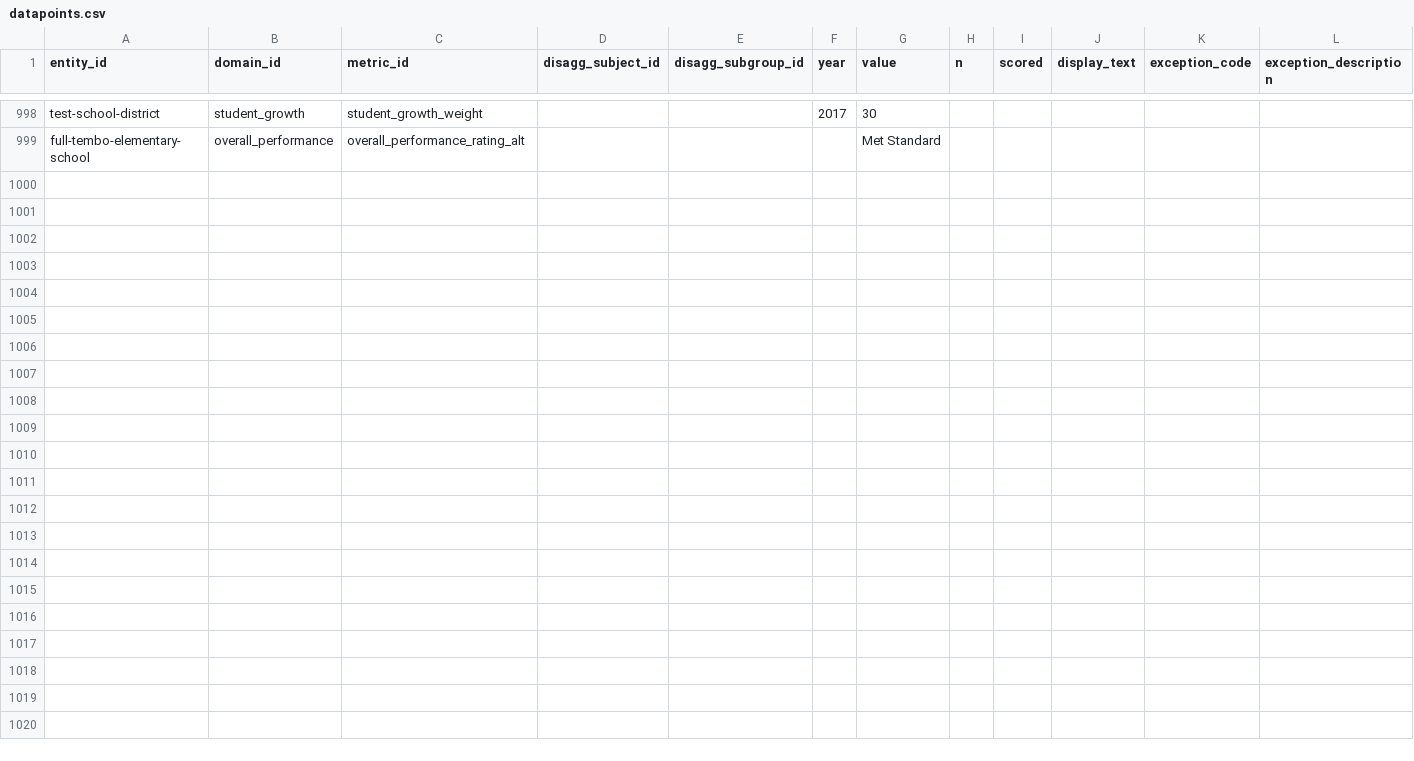
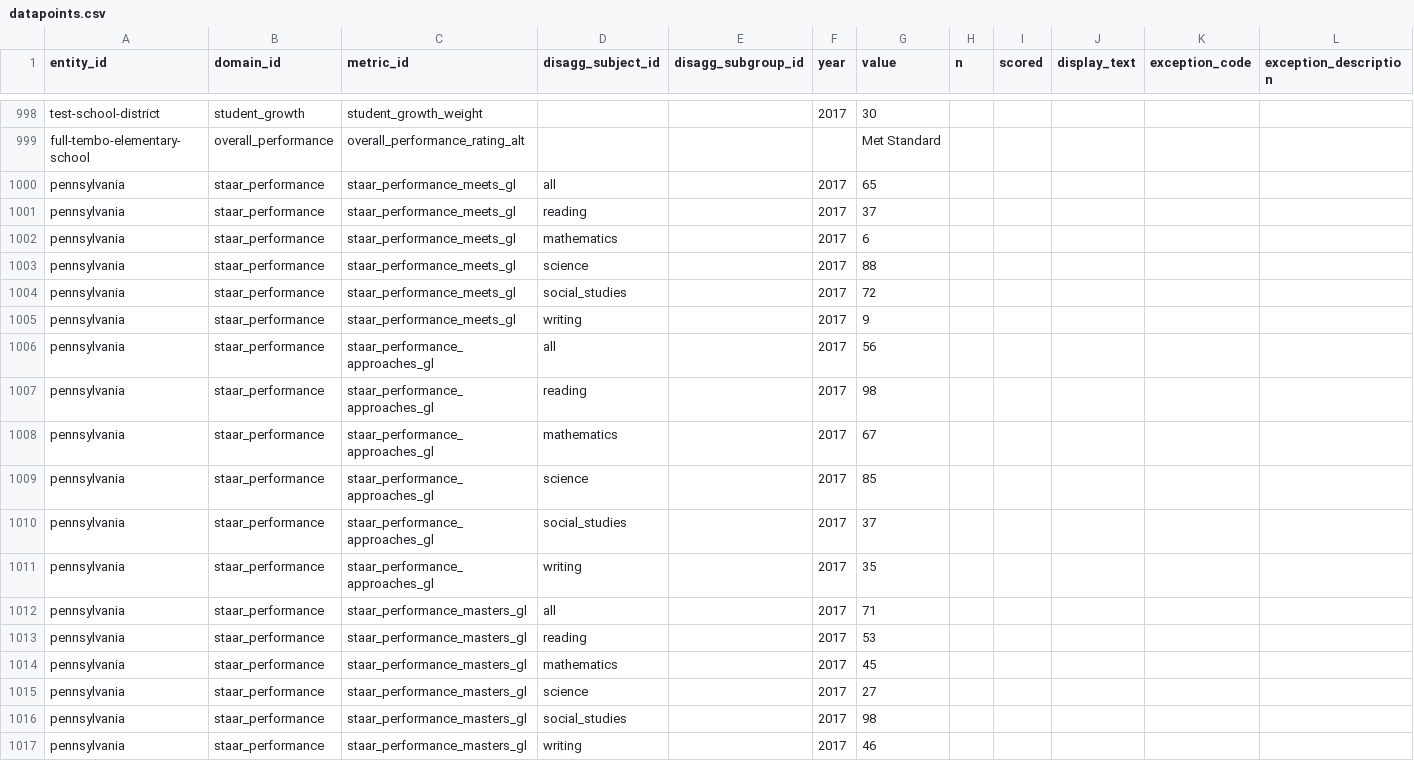
Before and after one commit to arwebb/arwebb-website.github.io, a CSV file: csv/to_json/datapoints.csv, drawn as a sheet; only a part is shown, gaps mark what is left out; the diff names each change by its address in the sheet, - before the commit and + after, or states it on an @@ line.

Commit message:
Update globals with bar legend text. Add state datapoints

```diff
--- a/csv/to_json/datapoints.csv
+++ b/csv/to_json/datapoints.csv
+row 1000: pennsylvania | staar_performance | staar_performance_meets_gl | all |  | 2017 | 65
+row 1001: pennsylvania | staar_performance | staar_performance_meets_gl | reading |  | 2017 | 37
+row 1002: pennsylvania | staar_performance | staar_performance_meets_gl | mathematics |  | 2017 | 6
+row 1003: pennsylvania | staar_performance | staar_performance_meets_gl | science |  | 2017 | 88
+row 1004: pennsylvania | staar_performance | staar_performance_meets_gl | social_studies |  | 2017 | 72
+row 1005: pennsylvania | staar_performance | staar_performance_meets_gl | writing |  | 2017 | 9
+row 1006: pennsylvania | staar_performance | staar_performance_approaches_gl | all |  | 2017 | 56
+row 1007: pennsylvania | staar_performance | staar_performance_approaches_gl | reading |  | 2017 | 98
+row 1008: pennsylvania | staar_performance | staar_performance_approaches_gl | mathematics |  | 2017 | 67
+row 1009: pennsylvania | staar_performance | staar_performance_approaches_gl | science |  | 2017 | 85
+row 1010: pennsylvania | staar_performance | staar_performance_approaches_gl | social_studies |  | 2017 | 37
+row 1011: pennsylvania | staar_performance | staar_performance_approaches_gl | writing |  | 2017 | 35
+row 1012: pennsylvania | staar_performance | staar_performance_masters_gl | all |  | 2017 | 71
+row 1013: pennsylvania | staar_performance | staar_performance_masters_gl | reading |  | 2017 | 53
+row 1014: pennsylvania | staar_performance | staar_performance_masters_gl | mathematics |  | 2017 | 45
+row 1015: pennsylvania | staar_performance | staar_performance_masters_gl | science |  | 2017 | 27
+row 1016: pennsylvania | staar_performance | staar_performance_masters_gl | social_studies |  | 2017 | 98
+row 1017: pennsylvania | staar_performance | staar_performance_masters_gl | writing |  | 2017 | 46
```
Also changed, not shown: 1 other file.
